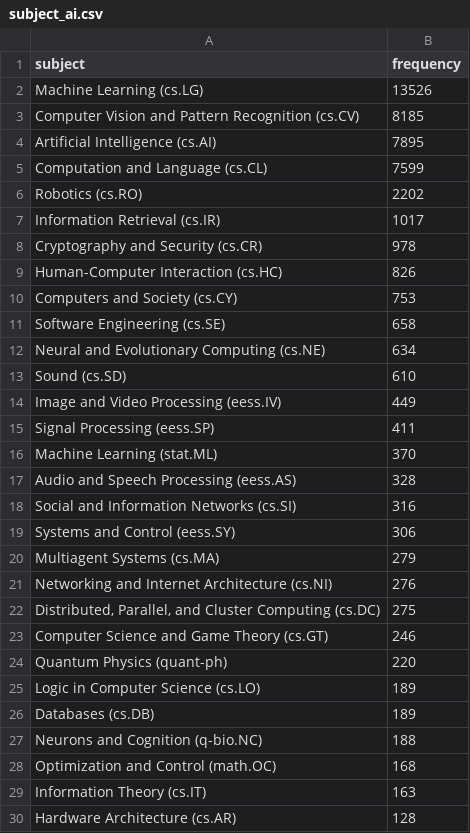
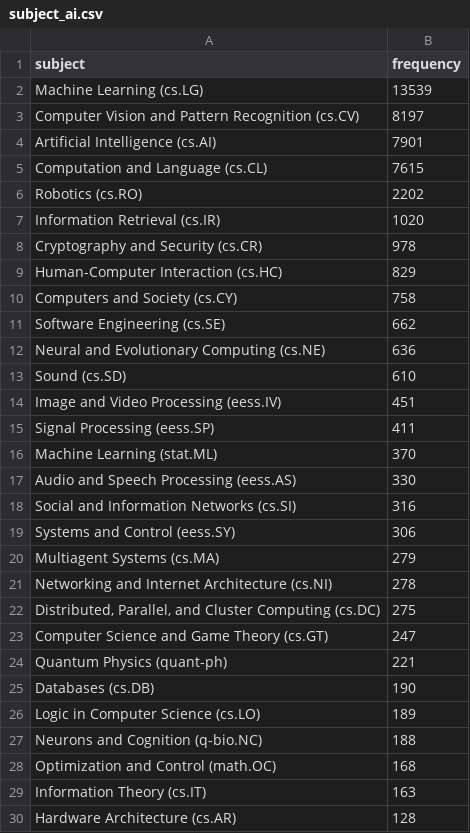
Before and after one commit to ThomasKranz/arxiv_ETL, a CSV file: data/subject_ai.csv, drawn as a sheet; only a part is shown; the diff covers the shown part only.

Commit message:
data updated

```diff
--- a/data/subject_ai.csv
+++ b/data/subject_ai.csv
@@ -1,18 +1,18 @@
 subject,frequency
-Machine Learning (cs.LG),13526
-Computer Vision and Pattern Recognition (cs.CV),8185
-Artificial Intelligence (cs.AI),7895
-Computation and Language (cs.CL),7599
+Machine Learning (cs.LG),13539
+Computer Vision and Pattern Recognition (cs.CV),8197
+Artificial Intelligence (cs.AI),7901
+Computation and Language (cs.CL),7615
 Robotics (cs.RO),2202
-Information Retrieval (cs.IR),1017
+Information Retrieval (cs.IR),1020
 Cryptography and Security (cs.CR),978
-Human-Computer Interaction (cs.HC),826
-Computers and Society (cs.CY),753
-Software Engineering (cs.SE),658
-Neural and Evolutionary Computing (cs.NE),634
+Human-Computer Interaction (cs.HC),829
+Computers and Society (cs.CY),758
+Software Engineering (cs.SE),662
+Neural and Evolutionary Computing (cs.NE),636
 Sound (cs.SD),610
-Image and Video Processing (eess.IV),449
+Image and Video Processing (eess.IV),451
 Signal Processing (eess.SP),411
 Machine Learning (stat.ML),370
-Audio and Speech Processing (eess.AS),328
+Audio and Speech Processing (eess.AS),330
 Social and Information Networks (cs.SI),316
@@ -20,8 +20,8 @@ Systems and Control (eess.SY),306
 Multiagent Systems (cs.MA),279
-Networking and Internet Architecture (cs.NI),276
+Networking and Internet Architecture (cs.NI),278
 "Distributed, Parallel, and Cluster Computing (cs.DC)",275
-Computer Science and Game Theory (cs.GT),246
-Quantum Physics (quant-ph),220
+Computer Science and Game Theory (cs.GT),247
+Quantum Physics (quant-ph),221
+Databases (cs.DB),190
 Logic in Computer Science (cs.LO),189
-Databases (cs.DB),189
 Neurons and Cognition (q-bio.NC),188
```
Also changed, not shown: 1 added row, 1 removed row and 4 edited cells elsewhere in this file, 2 other files.
